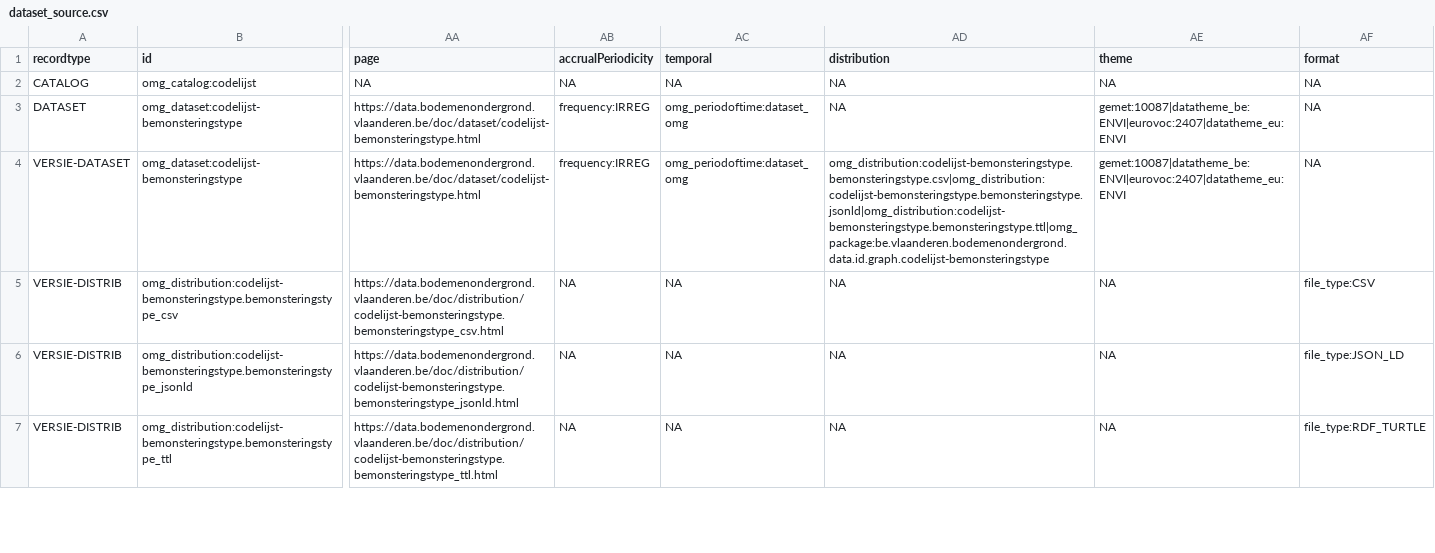
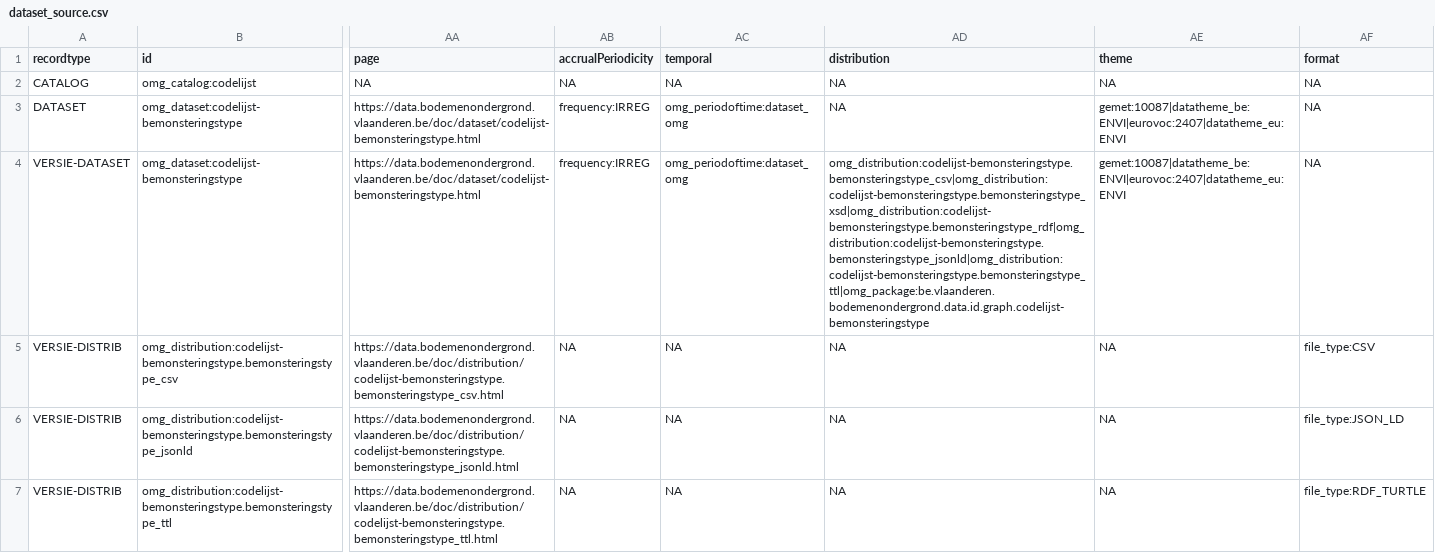
Before and after one commit to bodemenondergrond/codelijst-bemonsteringstype, a CSV file: src/main/resources/source/dataset_source.csv, drawn as a sheet; only a part is shown, gaps mark what is left out; the diff covers the shown part only; the diff names each change by its address in the sheet, - before the commit and + after, or states it on an @@ line.

```diff
--- a/src/main/resources/source/dataset_source.csv
+++ b/src/main/resources/source/dataset_source.csv
-AD4 (distribution): omg_distribution:codelijst-bemonsteringstype.bemonsteringstype.csv|omg_distribution:codelijst-bemonsteringstype.bemonsteringstype.jsonld|omg_distribution:codelijst-bemonsteringstype.bemonsteringstype.ttl|omg_package:be.vlaanderen.bodemenondergrond.data.id.graph.codelijst-bemonsteringstype
+AD4 (distribution): omg_distribution:codelijst-bemonsteringstype.bemonsteringstype_csv|omg_distribution:codelijst-bemonsteringstype.bemonsteringstype_xsd|omg_distribution:codelijst-bemonsteringstype.bemonsteringstype_rdf|omg_distribution:codelijst-bemonsteringstype.bemonsteringstype_jsonld|omg_distribution:codelijst-bemonsteringstype.bemonsteringstype_ttl|omg_package:be.vlaanderen.bodemenondergrond.data.id.graph.codelijst-bemonsteringstype
```
Also changed, not shown: 1 added row and 4 edited cells elsewhere in this file, src/main/resources/be/vlaanderen/bodemenondergrond/data/id/catalog/codelijst-bemonsteringstype/catalog.csv, src/main/resources/be/vlaanderen/bodemenondergrond/data/id/dataset/codelijst-bemonsteringstype/dataset.csv, 8 other files.
